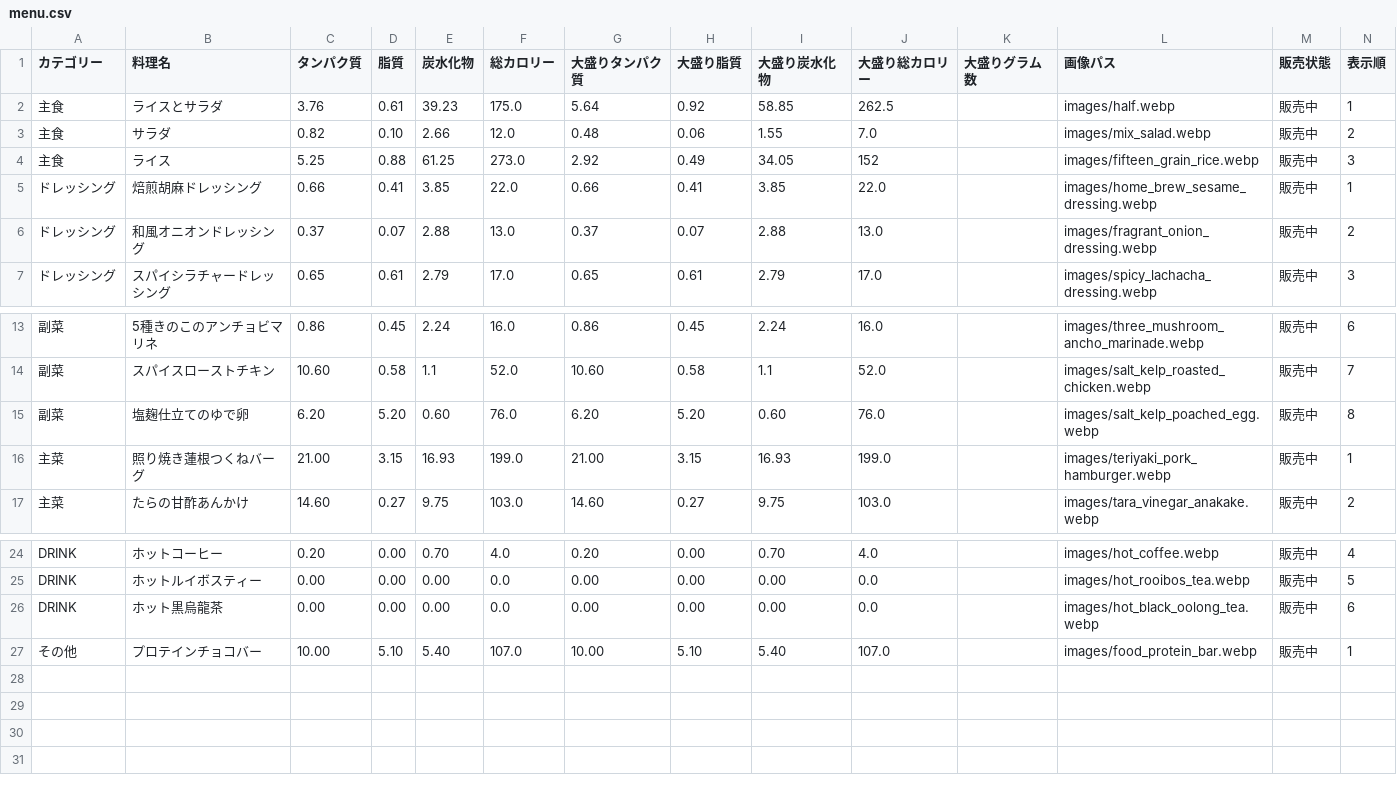
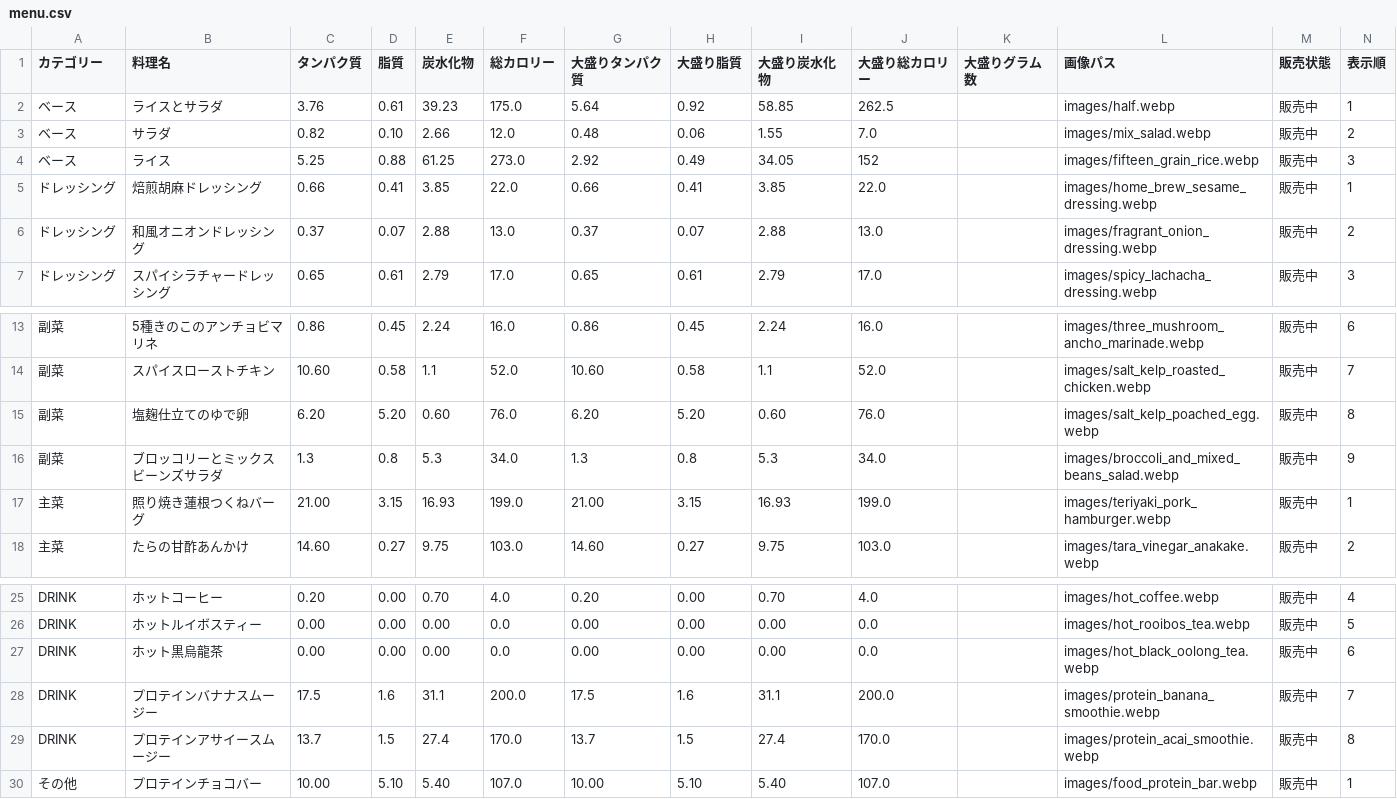
Before and after one commit to kinchan-xinyun/menu-calorie-calculator, a CSV file: menu.csv, drawn as a sheet; only a part is shown, gaps mark what is left out.

```diff
--- a/menu.csv
+++ b/menu.csv
@@ -1,5 +1,5 @@
 カテゴリー,料理名,タンパク質,脂質,炭水化物,総カロリー,大盛りタンパク質,大盛り脂質,大盛り炭水化物,大盛り総カロリー,大盛りグラム数,画像パス,販売状態,表示順
-主食,ライスとサラダ,3.76,0.61,39.23,175.0,5.64,0.92,58.85,262.5,,images/half.webp,販売中,1
-主食,サラダ,0.82,0.10,2.66,12.0,0.48,0.06,1.55,7.0,,images/mix_salad.webp,販売中,2
-主食,ライス,5.25,0.88,61.25,273.0,2.92,0.49,34.05,152,,images/fifteen_grain_rice.webp,販売中,3
+ベース,ライスとサラダ,3.76,0.61,39.23,175.0,5.64,0.92,58.85,262.5,,images/half.webp,販売中,1
+ベース,サラダ,0.82,0.10,2.66,12.0,0.48,0.06,1.55,7.0,,images/mix_salad.webp,販売中,2
+ベース,ライス,5.25,0.88,61.25,273.0,2.92,0.49,34.05,152,,images/fifteen_grain_rice.webp,販売中,3
 ドレッシング,焙煎胡麻ドレッシング,0.66,0.41,3.85,22.0,0.66,0.41,3.85,22.0,,images/home_brew_sesame_dressing.webp,販売中,1
@@ -15,2 +15,3 @@
 副菜,塩麹仕立てのゆで卵,6.20,5.20,0.60,76.0,6.20,5.20,0.60,76.0,,images/salt_kelp_poached_egg.webp,販売中,8
+副菜,ブロッコリーとミックスビーンズサラダ,1.3,0.8,5.3,34.0,1.3,0.8,5.3,34.0,,images/broccoli_and_mixed_beans_salad.webp,販売中,9
 主菜,照り焼き蓮根つくねバーグ,21.00,3.15,16.93,199.0,21.00,3.15,16.93,199.0,,images/teriyaki_pork_hamburger.webp,販売中,1
@@ -26,2 +27,4 @@ DRINK,ホットルイボスティー,0.00,0.00,0.00,0.0,0.00,0.00,0.00,0.0,,imag
 DRINK,ホット黒烏龍茶,0.00,0.00,0.00,0.0,0.00,0.00,0.00,0.0,,images/hot_black_oolong_tea.webp,販売中,6
+DRINK,プロテインバナナスムージー,17.5,1.6,31.1,200.0,17.5,1.6,31.1,200.0,,images/protein_banana_smoothie.webp,販売中,7
+DRINK,プロテインアサイースムージー,13.7,1.5,27.4,170.0,13.7,1.5,27.4,170.0,,images/protein_acai_smoothie.webp,販売中,8
 その他,プロテインチョコバー,10.00,5.10,5.40,107.0,10.00,5.10,5.40,107.0,,images/food_protein_bar.webp,販売中,1
```
Also changed, not shown: 3 other files.
